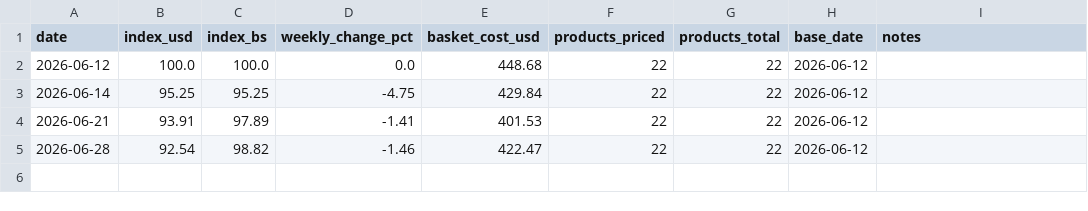
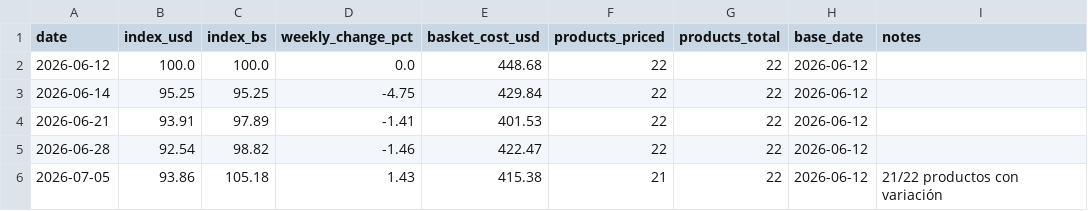
Before and after one commit to claudio-mirandino/canasta-vzla, a CSV file: docs/data/index.csv, drawn as a sheet; the diff names each change by its address in the sheet, - before the commit and + after, or states it on an @@ line.

```diff
--- a/docs/data/index.csv
+++ b/docs/data/index.csv
+row 6: 2026-07-05 | 93.86 | 105.18 | 1.43 | 415.38 | 21 | 22 | 2026-06-12 | 21/22 productos con variación
```
Also changed, not shown: docs/data/maracaibo/index.csv, 13 other files.
